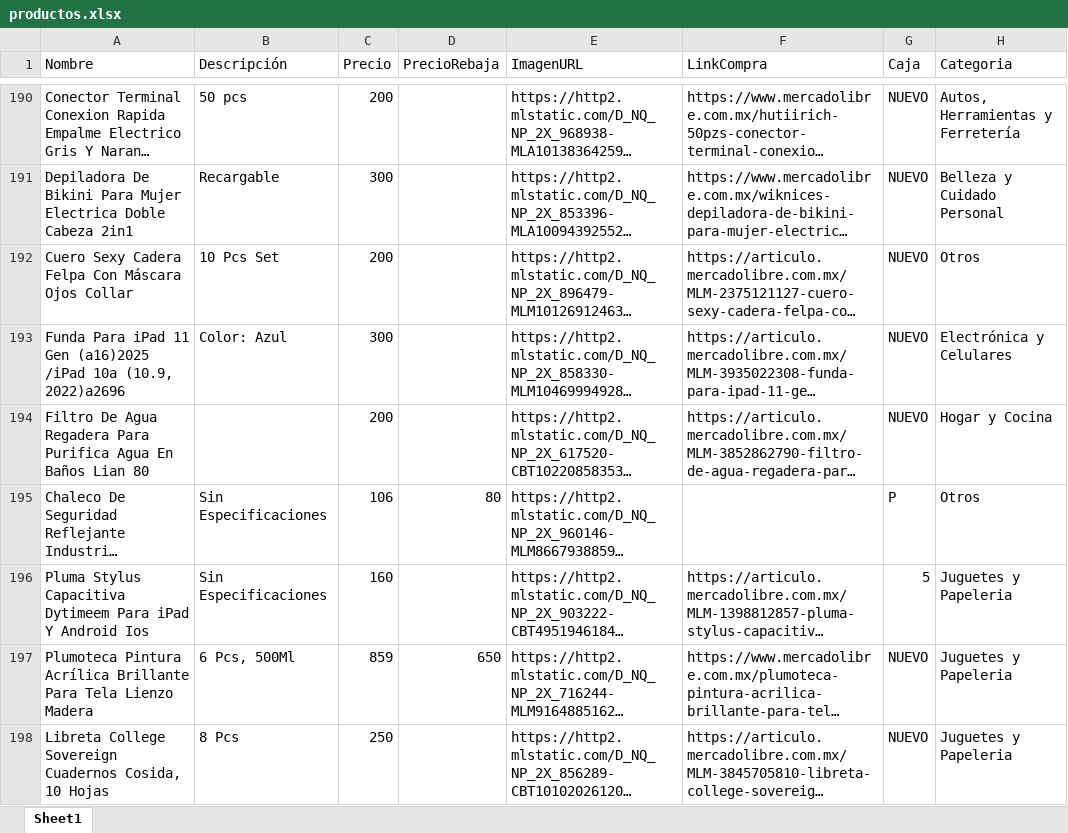
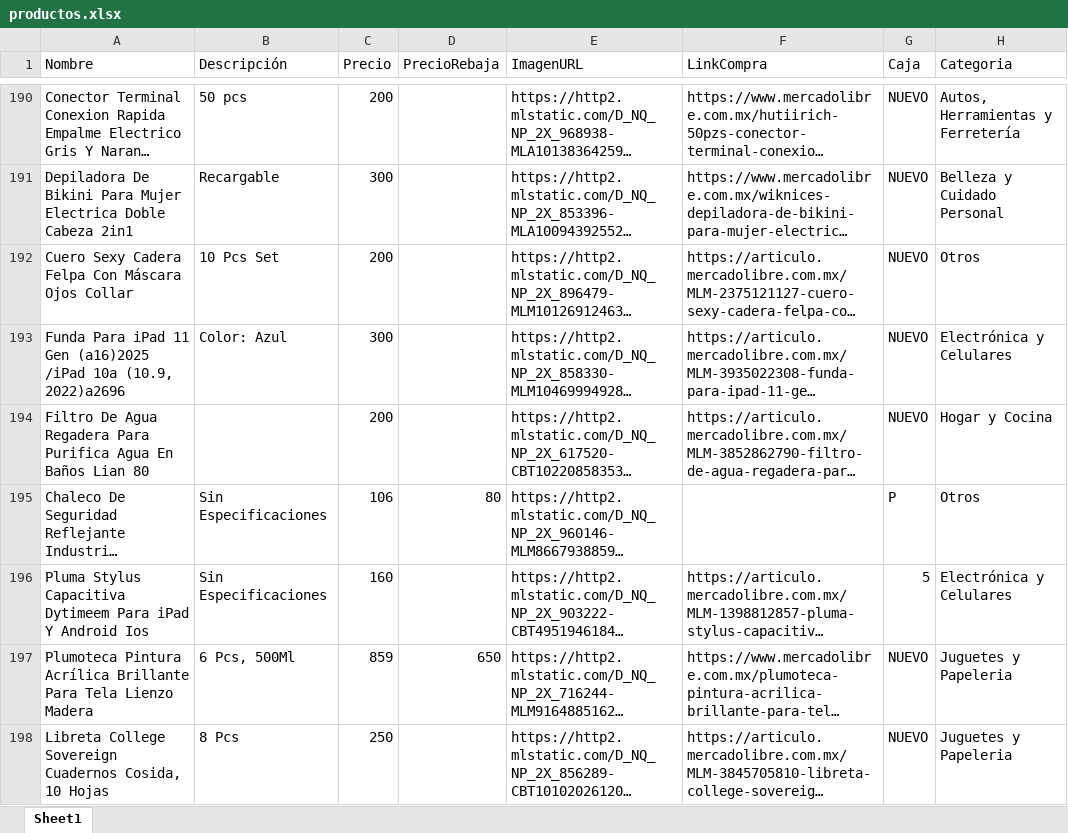
Before and after one commit to Panch17/Catalogo, an Excel workbook: datos/productos.xlsx, sheet Sheet1, drawn as a sheet; only a part is shown, gaps mark what is left out; long unchanged cells end in …; values as stored, in another font and other column widths than the file's, no borders; table styles not drawn; the diff covers the shown part only; the diff names each change by its address in the sheet, - before the commit and + after, or states it on an @@ line.

```diff
--- a/datos/productos.xlsx (sheet Sheet1)
+++ b/datos/productos.xlsx (sheet Sheet1)
-H196 (Categoria): Juguetes y Papeleria
+H196 (Categoria): Electrónica y Celulares
```
Also changed, not shown: 6 edited cells elsewhere in this sheet, 3 other files.
